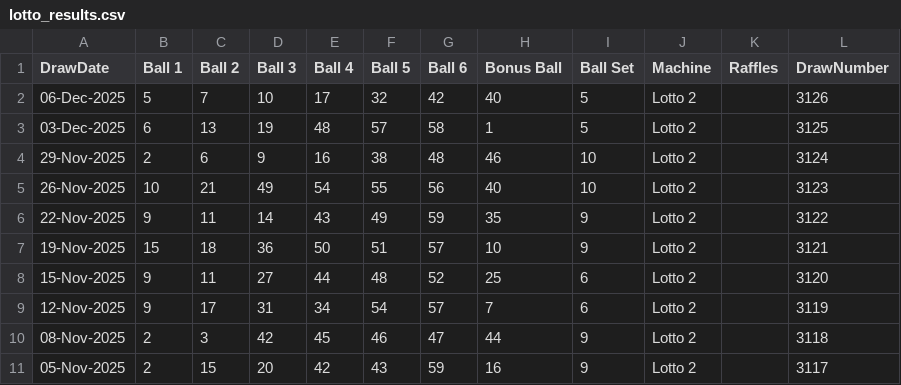
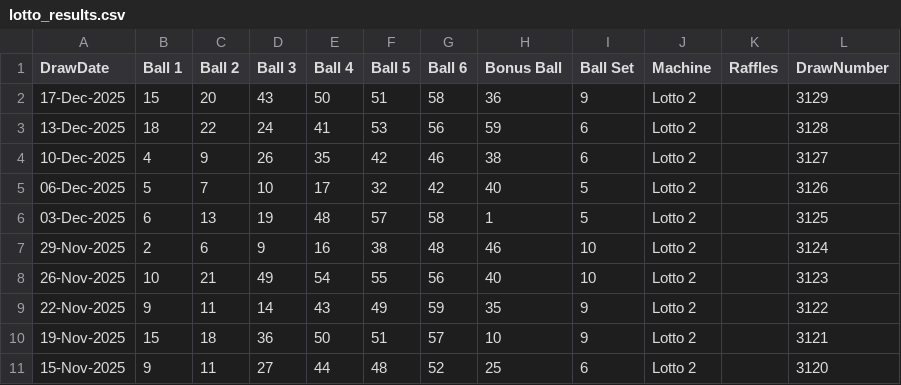
Before and after one commit to b-cassidy/portfolio, a CSV file: lottery_numbers/lotto_results.csv, drawn as a sheet; only a part is shown; the shorter side is filled out with more unchanged rows.

```diff
--- a/lottery_numbers/lotto_results.csv
+++ b/lottery_numbers/lotto_results.csv
@@ -1,2 +1,5 @@
 DrawDate,Ball 1,Ball 2,Ball 3,Ball 4,Ball 5,Ball 6,Bonus Ball,Ball Set,Machine,Raffles,DrawNumber
+17-Dec-2025,15,20,43,50,51,58,36,9,Lotto 2,,3129
+13-Dec-2025,18,22,24,41,53,56,59,6,Lotto 2,,3128
+10-Dec-2025,4,9,26,35,42,46,38,6,Lotto 2,,3127
 06-Dec-2025,5,7,10,17,32,42,40,5,Lotto 2,,3126
```
Also changed, not shown: 4 other files.
